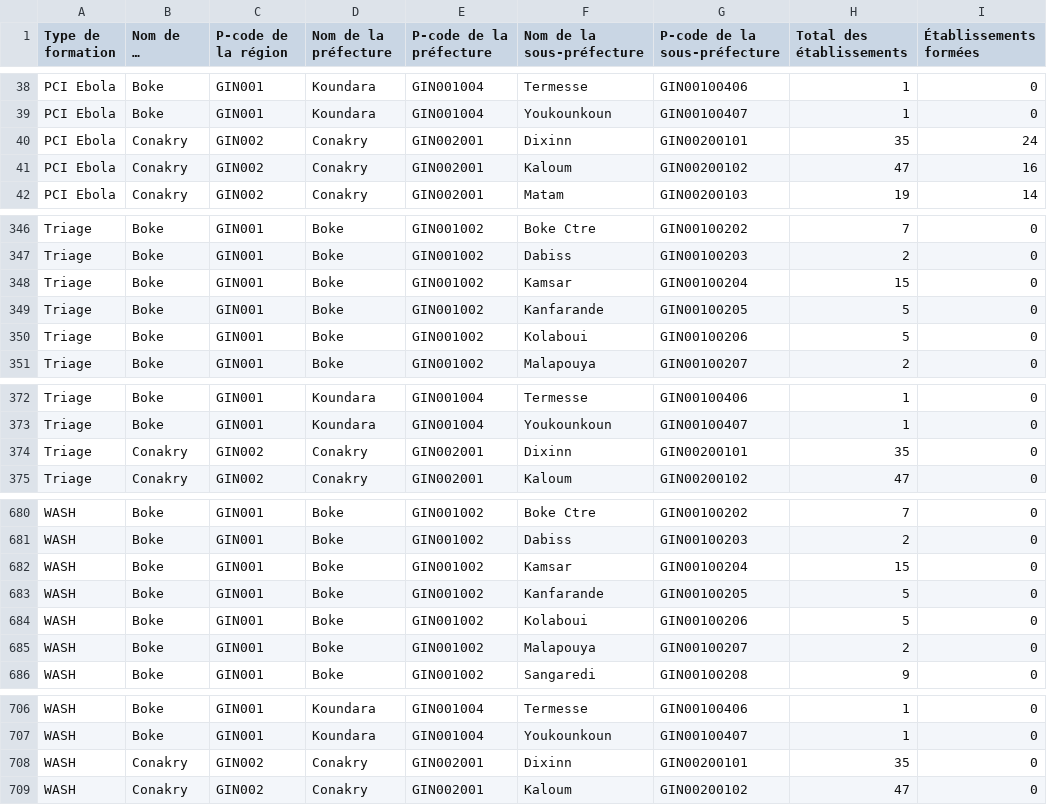
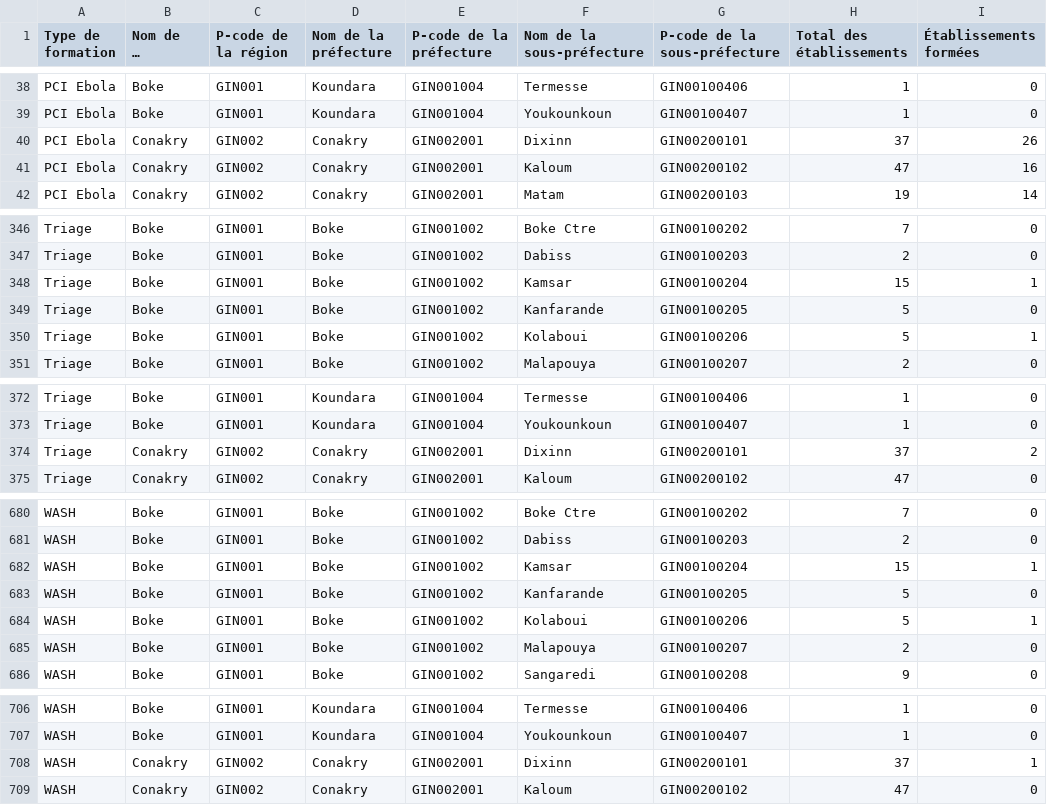
Before and after one commit to OCHA-DAP/guinea-ipc, a CSV file: Public/ipc-facility-coverage-adm3.csv, drawn as a sheet; only a part is shown, gaps mark what is left out; long unchanged cells end in …; the diff covers the shown part only.

```diff
--- a/Public/ipc-facility-coverage-adm3.csv
+++ b/Public/ipc-facility-coverage-adm3.csv
@@ -39,3 +39,3 @@ PCI Ebola,Boke,GIN001,Koundara,GIN001004,Termesse,GIN00100406,1,0
 PCI Ebola,Boke,GIN001,Koundara,GIN001004,Youkounkoun,GIN00100407,1,0
-PCI Ebola,Conakry,GIN002,Conakry,GIN002001,Dixinn,GIN00200101,35,24
+PCI Ebola,Conakry,GIN002,Conakry,GIN002001,Dixinn,GIN00200101,37,26
 PCI Ebola,Conakry,GIN002,Conakry,GIN002001,Kaloum,GIN00200102,47,16
@@ -347,5 +347,5 @@ Triage,Boke,GIN001,Boke,GIN001002,Boke Ctre,GIN00100202,7,0
 Triage,Boke,GIN001,Boke,GIN001002,Dabiss,GIN00100203,2,0
-Triage,Boke,GIN001,Boke,GIN001002,Kamsar,GIN00100204,15,0
+Triage,Boke,GIN001,Boke,GIN001002,Kamsar,GIN00100204,15,1
 Triage,Boke,GIN001,Boke,GIN001002,Kanfarande,GIN00100205,5,0
-Triage,Boke,GIN001,Boke,GIN001002,Kolaboui,GIN00100206,5,0
+Triage,Boke,GIN001,Boke,GIN001002,Kolaboui,GIN00100206,5,1
 Triage,Boke,GIN001,Boke,GIN001002,Malapouya,GIN00100207,2,0
@@ -373,3 +373,3 @@ Triage,Boke,GIN001,Koundara,GIN001004,Termesse,GIN00100406,1,0
 Triage,Boke,GIN001,Koundara,GIN001004,Youkounkoun,GIN00100407,1,0
-Triage,Conakry,GIN002,Conakry,GIN002001,Dixinn,GIN00200101,35,0
+Triage,Conakry,GIN002,Conakry,GIN002001,Dixinn,GIN00200101,37,2
 Triage,Conakry,GIN002,Conakry,GIN002001,Kaloum,GIN00200102,47,0
@@ -681,5 +681,5 @@ WASH,Boke,GIN001,Boke,GIN001002,Boke Ctre,GIN00100202,7,0
 WASH,Boke,GIN001,Boke,GIN001002,Dabiss,GIN00100203,2,0
-WASH,Boke,GIN001,Boke,GIN001002,Kamsar,GIN00100204,15,0
+WASH,Boke,GIN001,Boke,GIN001002,Kamsar,GIN00100204,15,1
 WASH,Boke,GIN001,Boke,GIN001002,Kanfarande,GIN00100205,5,0
-WASH,Boke,GIN001,Boke,GIN001002,Kolaboui,GIN00100206,5,0
+WASH,Boke,GIN001,Boke,GIN001002,Kolaboui,GIN00100206,5,1
 WASH,Boke,GIN001,Boke,GIN001002,Malapouya,GIN00100207,2,0
@@ -707,3 +707,3 @@ WASH,Boke,GIN001,Koundara,GIN001004,Termesse,GIN00100406,1,0
 WASH,Boke,GIN001,Koundara,GIN001004,Youkounkoun,GIN00100407,1,0
-WASH,Conakry,GIN002,Conakry,GIN002001,Dixinn,GIN00200101,35,0
+WASH,Conakry,GIN002,Conakry,GIN002001,Dixinn,GIN00200101,37,1
 WASH,Conakry,GIN002,Conakry,GIN002001,Kaloum,GIN00200102,47,0
```
Also changed, not shown: 5 edited cells elsewhere in this file, Public/ipc-facility-coverage-adm1.csv, Public/ipc-facility-coverage-adm2.csv, 1 other file.
